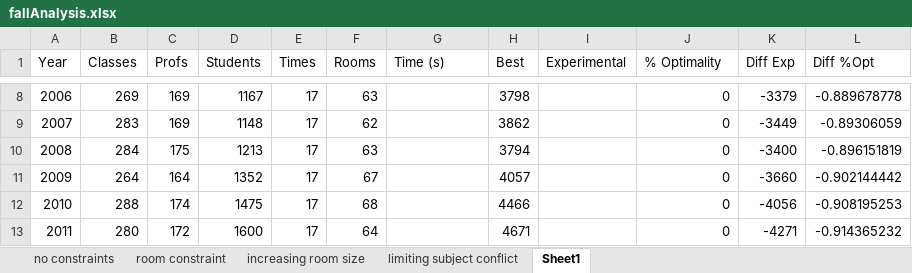
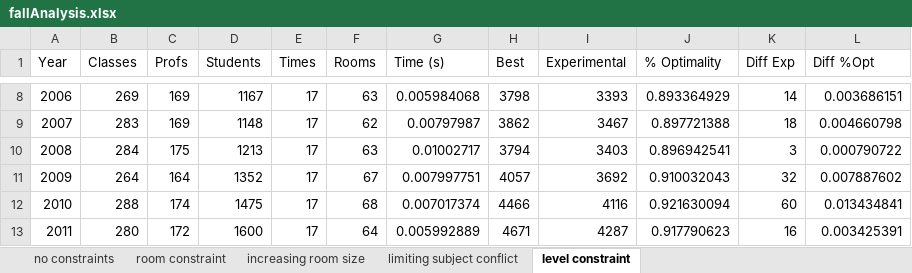
Before and after one commit to Williamlaw718/cs340-project, an Excel workbook: brynmawr/fallAnalysis.xlsx, sheet level constraint, drawn as a sheet; only a part is shown, gaps mark what is left out; values as stored, in another font and other column widths than the file's, no borders; the diff covers the shown part only; the diff names each change by its address in the sheet, - before the commit and + after, or states it on an @@ line.

Commit message:
added level constraint and the tests

```diff
--- a/brynmawr/fallAnalysis.xlsx (sheet level constraint)
+++ b/brynmawr/fallAnalysis.xlsx (sheet level constraint)
-sheet tab: Sheet1
+sheet tab: level constraint
-G8 (Time (s)): (empty)
+G8 (Time (s)): 0.005984068
-I8 (Experimental): (empty)
+I8 (Experimental): 3393
-J8 (% Optimality): 0
+J8 (% Optimality): 0.893364929
-K8 (Diff Exp): -3379
+K8 (Diff Exp): 14
-L8 (Diff %Opt): -0.889678778
+L8 (Diff %Opt): 0.003686151
-G9 (Time (s)): (empty)
+G9 (Time (s)): 0.00797987
-I9 (Experimental): (empty)
+I9 (Experimental): 3467
-J9 (% Optimality): 0
+J9 (% Optimality): 0.897721388
-K9 (Diff Exp): -3449
+K9 (Diff Exp): 18
-L9 (Diff %Opt): -0.89306059
+L9 (Diff %Opt): 0.004660798
-G10 (Time (s)): (empty)
+G10 (Time (s)): 0.01002717
-I10 (Experimental): (empty)
+I10 (Experimental): 3403
-J10 (% Optimality): 0
+J10 (% Optimality): 0.896942541
-K10 (Diff Exp): -3400
+K10 (Diff Exp): 3
-L10 (Diff %Opt): -0.896151819
+L10 (Diff %Opt): 0.000790722
-G11 (Time (s)): (empty)
+G11 (Time (s)): 0.007997751
-I11 (Experimental): (empty)
+I11 (Experimental): 3692
-J11 (% Optimality): 0
+J11 (% Optimality): 0.910032043
-K11 (Diff Exp): -3660
+K11 (Diff Exp): 32
-L11 (Diff %Opt): -0.902144442
+L11 (Diff %Opt): 0.007887602
-G12 (Time (s)): (empty)
+G12 (Time (s)): 0.007017374
-I12 (Experimental): (empty)
+I12 (Experimental): 4116
-J12 (% Optimality): 0
+J12 (% Optimality): 0.921630094
-K12 (Diff Exp): -4056
+K12 (Diff Exp): 60
-L12 (Diff %Opt): -0.908195253
+L12 (Diff %Opt): 0.013434841
-G13 (Time (s)): (empty)
+G13 (Time (s)): 0.005992889
-I13 (Experimental): (empty)
+I13 (Experimental): 4287
-J13 (% Optimality): 0
+J13 (% Optimality): 0.917790623
-K13 (Diff Exp): -4271
+K13 (Diff Exp): 16
-L13 (Diff %Opt): -0.914365232
+L13 (Diff %Opt): 0.003425391
```
Also changed, not shown: 45 edited cells elsewhere in this sheet, 16 other files.
